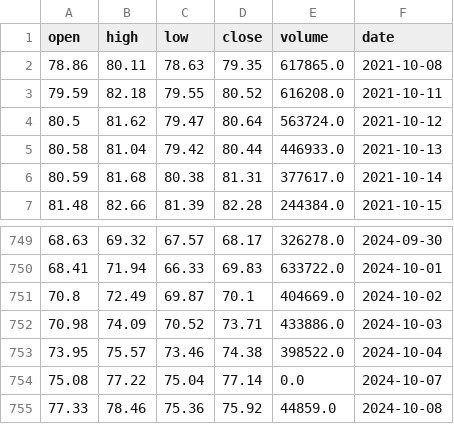
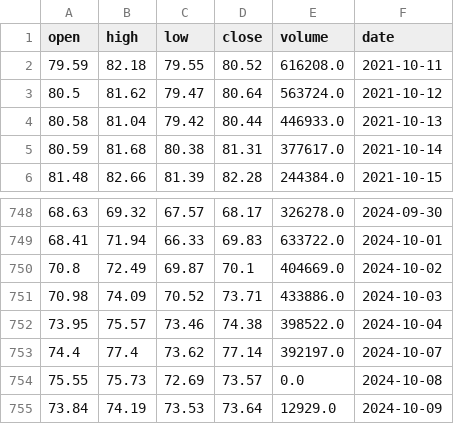
Before and after one commit to AnatolPoiata/oilforecast, a CSV file: historical_data.csv, drawn as a sheet; only a part is shown, gaps mark what is left out; removed rows and columns are numbered as before the commit, all else as after; the diff names each change by its address in the sheet, - before the commit and + after, or states it on an @@ line.

```diff
--- a/historical_data.csv
+++ b/historical_data.csv
-row 2: 78.86 | 80.11 | 78.63 | 79.35 | 617865.0 | 2021-10-08
-row 754: 75.08 | 77.22 | 75.04 | 77.14 | 0.0 | 2024-10-07
-row 755: 77.33 | 78.46 | 75.36 | 75.92 | 44859.0 | 2024-10-08
+row 753: 74.4 | 77.4 | 73.62 | 77.14 | 392197.0 | 2024-10-07
+row 754: 75.55 | 75.73 | 72.69 | 73.57 | 0.0 | 2024-10-08
+row 755: 73.84 | 74.19 | 73.53 | 73.64 | 12929.0 | 2024-10-09
```
Also changed, not shown: forecast_data.csv.
